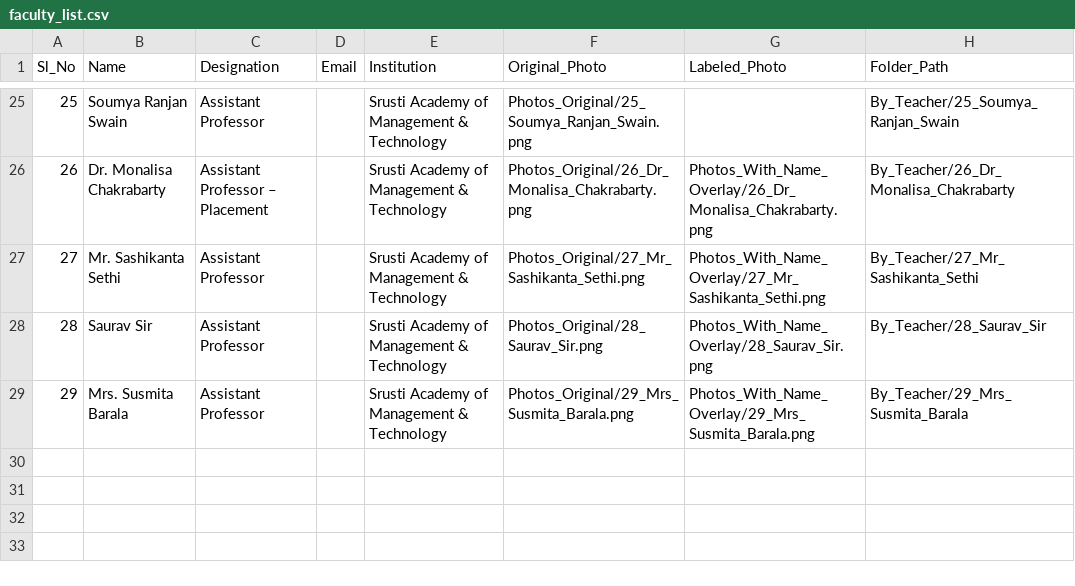
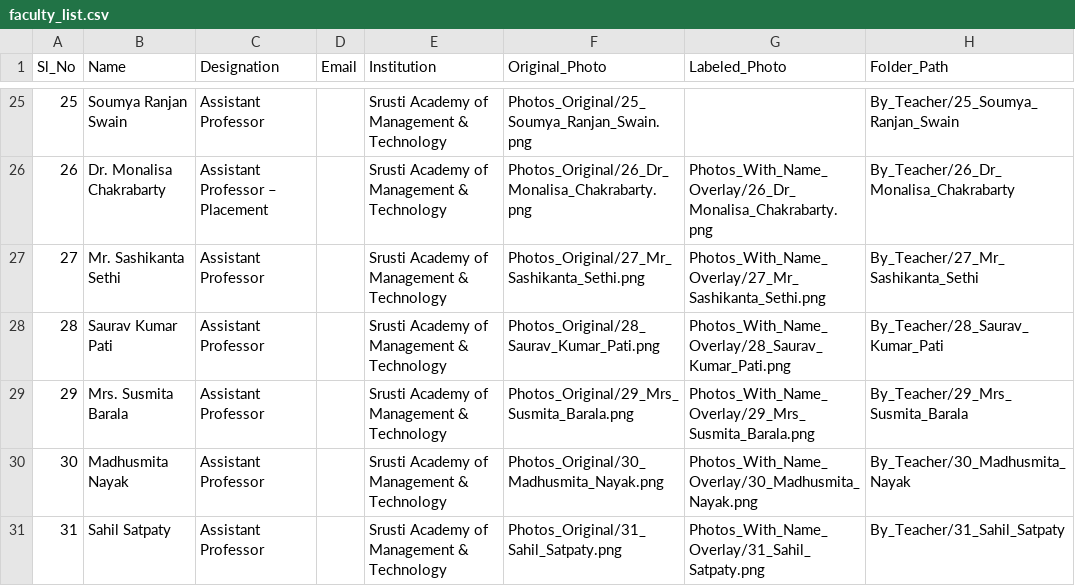
Before and after one commit to sakashdora/Teacher-Invitation, a CSV file: Faculty_Members/faculty_list.csv, drawn as a sheet; only a part is shown, gaps mark what is left out.

Commit message:
Update faculty profiles for IDs 28, 30, 31 and remove DJ from agenda

```diff
--- a/Faculty_Members/faculty_list.csv
+++ b/Faculty_Members/faculty_list.csv
@@ -27,3 +27,5 @@ Sl_No,Name,Designation,Email,Institution,Original_Photo,Labeled_Photo,Folder_Pat
 27,Mr. Sashikanta Sethi,Assistant Professor,,Srusti Academy of Management & Technology,Photos_Original/27_Mr_Sashikanta_Sethi.png,Photos_With_Name_Overlay/27_Mr_Sashikanta_Sethi.png,By_Teacher/27_Mr_Sashikanta_Sethi
-28,Saurav Sir,Assistant Professor,,Srusti Academy of Management & Technology,Photos_Original/28_Saurav_Sir.png,Photos_With_Name_Overlay/28_Saurav_Sir.png,By_Teacher/28_Saurav_Sir
+28,Saurav Kumar Pati,Assistant Professor,,Srusti Academy of Management & Technology,Photos_Original/28_Saurav_Kumar_Pati.png,Photos_With_Name_Overlay/28_Saurav_Kumar_Pati.png,By_Teacher/28_Saurav_Kumar_Pati
 29,Mrs. Susmita Barala,Assistant Professor,,Srusti Academy of Management & Technology,Photos_Original/29_Mrs_Susmita_Barala.png,Photos_With_Name_Overlay/29_Mrs_Susmita_Barala.png,By_Teacher/29_Mrs_Susmita_Barala
+30,Madhusmita Nayak,Assistant Professor,,Srusti Academy of Management & Technology,Photos_Original/30_Madhusmita_Nayak.png,Photos_With_Name_Overlay/30_Madhusmita_Nayak.png,By_Teacher/30_Madhusmita_Nayak
+31,Sahil Satpaty,Assistant Professor,,Srusti Academy of Management & Technology,Photos_Original/31_Sahil_Satpaty.png,Photos_With_Name_Overlay/31_Sahil_Satpaty.png,By_Teacher/31_Sahil_Satpaty
```
Also changed, not shown: 31 other files.
